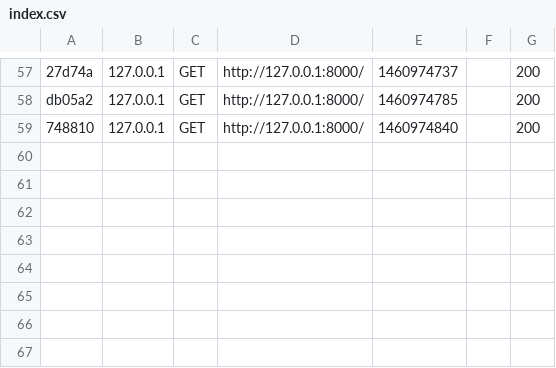
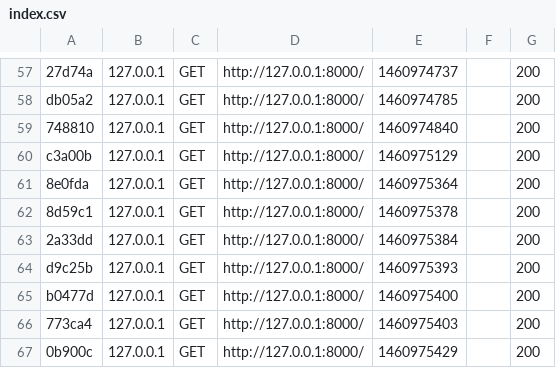
Before and after one commit to AntonGladyr/smarthouse-server, a CSV file: app/cache/dev/profiler/index.csv, drawn as a sheet; only a part is shown, gaps mark what is left out; the diff names each change by its address in the sheet, - before the commit and + after, or states it on an @@ line.

```diff
--- a/app/cache/dev/profiler/index.csv
+++ b/app/cache/dev/profiler/index.csv
+row 60: c3a00b | 127.0.0.1 | GET | http://127.0.0.1:8000/ | 1460975129 |  | 200
+row 61: 8e0fda | 127.0.0.1 | GET | http://127.0.0.1:8000/ | 1460975364 |  | 200
+row 62: 8d59c1 | 127.0.0.1 | GET | http://127.0.0.1:8000/ | 1460975378 |  | 200
+row 63: 2a33dd | 127.0.0.1 | GET | http://127.0.0.1:8000/ | 1460975384 |  | 200
+row 64: d9c25b | 127.0.0.1 | GET | http://127.0.0.1:8000/ | 1460975393 |  | 200
+row 65: b0477d | 127.0.0.1 | GET | http://127.0.0.1:8000/ | 1460975400 |  | 200
+row 66: 773ca4 | 127.0.0.1 | GET | http://127.0.0.1:8000/ | 1460975403 |  | 200
+row 67: 0b900c | 127.0.0.1 | GET | http://127.0.0.1:8000/ | 1460975429 |  | 200
```
Also changed, not shown: 11 other files.
